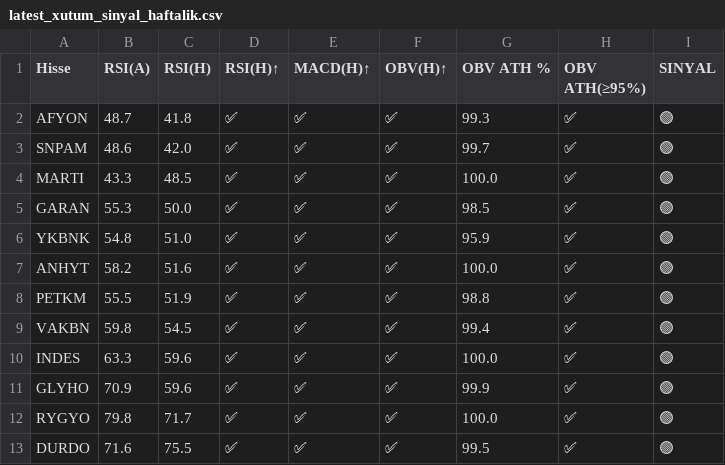
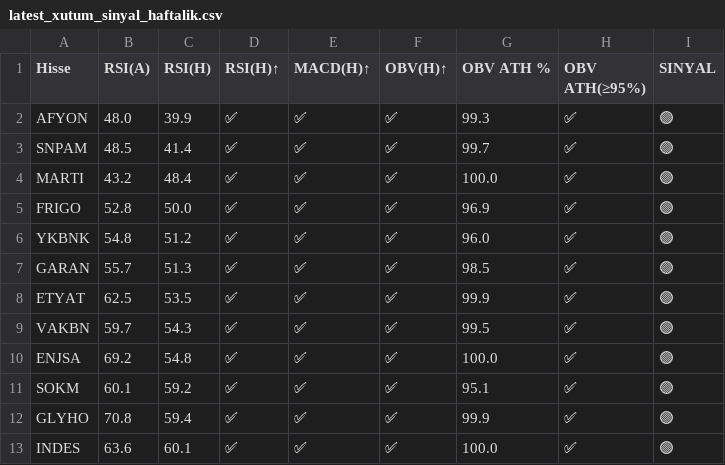
Before and after one commit to deryaozyuvali/Bist-tarama-otomasyon, a CSV file: results/gunluk/latest_xutum_sinyal_haftalik.csv, drawn as a sheet.

```diff
--- a/results/gunluk/latest_xutum_sinyal_haftalik.csv
+++ b/results/gunluk/latest_xutum_sinyal_haftalik.csv
@@ -1,13 +1,13 @@
 Hisse,RSI(A),RSI(H),RSI(H)↑,MACD(H)↑,OBV(H)↑,OBV ATH %,OBV ATH(≥95%),SINYAL
-AFYON,48.7,41.8,✅,✅,✅,99.3,✅,🟢
-SNPAM,48.6,42.0,✅,✅,✅,99.7,✅,🟢
-MARTI,43.3,48.5,✅,✅,✅,100.0,✅,🟢
-GARAN,55.3,50.0,✅,✅,✅,98.5,✅,🟢
-YKBNK,54.8,51.0,✅,✅,✅,95.9,✅,🟢
-ANHYT,58.2,51.6,✅,✅,✅,100.0,✅,🟢
-PETKM,55.5,51.9,✅,✅,✅,98.8,✅,🟢
-VAKBN,59.8,54.5,✅,✅,✅,99.4,✅,🟢
-INDES,63.3,59.6,✅,✅,✅,100.0,✅,🟢
-GLYHO,70.9,59.6,✅,✅,✅,99.9,✅,🟢
-RYGYO,79.8,71.7,✅,✅,✅,100.0,✅,🟢
-DURDO,71.6,75.5,✅,✅,✅,99.5,✅,🟢
+AFYON,48.0,39.9,✅,✅,✅,99.3,✅,🟢
+SNPAM,48.5,41.4,✅,✅,✅,99.7,✅,🟢
+MARTI,43.2,48.4,✅,✅,✅,100.0,✅,🟢
+FRIGO,52.8,50.0,✅,✅,✅,96.9,✅,🟢
+YKBNK,54.8,51.2,✅,✅,✅,96.0,✅,🟢
+GARAN,55.7,51.3,✅,✅,✅,98.5,✅,🟢
+ETYAT,62.5,53.5,✅,✅,✅,99.9,✅,🟢
+VAKBN,59.7,54.3,✅,✅,✅,99.5,✅,🟢
+ENJSA,69.2,54.8,✅,✅,✅,100.0,✅,🟢
+SOKM,60.1,59.2,✅,✅,✅,95.1,✅,🟢
+GLYHO,70.8,59.4,✅,✅,✅,99.9,✅,🟢
+INDES,63.6,60.1,✅,✅,✅,100.0,✅,🟢
```
Also changed, not shown: results/gunluk/latest_xutum_sinyal.csv, results/gunluk/latest_xutum_tarama.csv, 6 other files.
